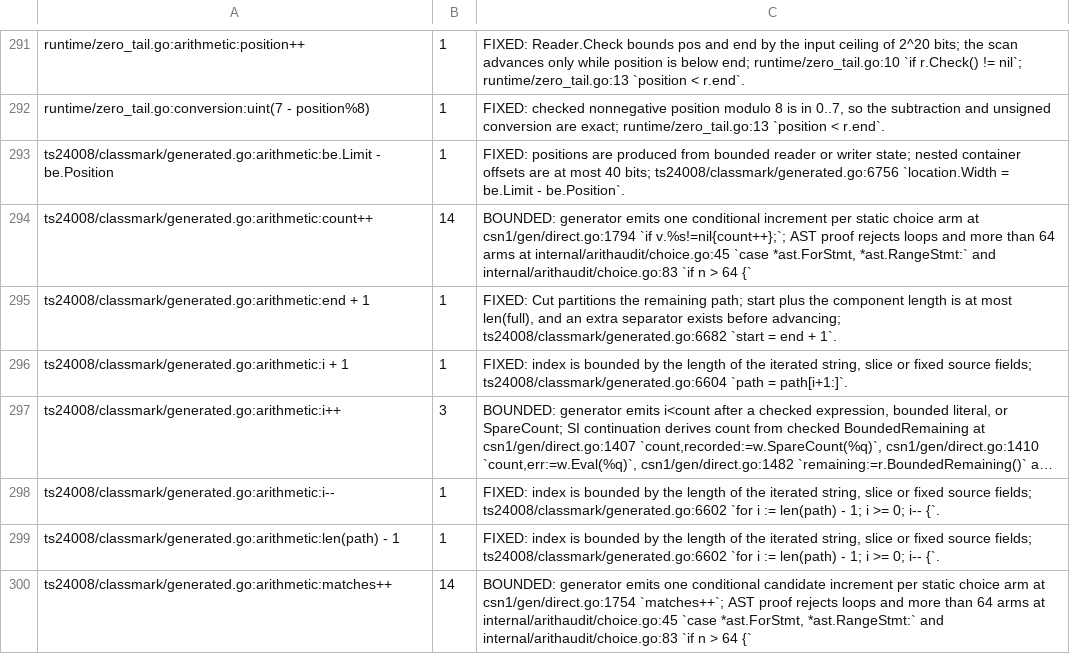
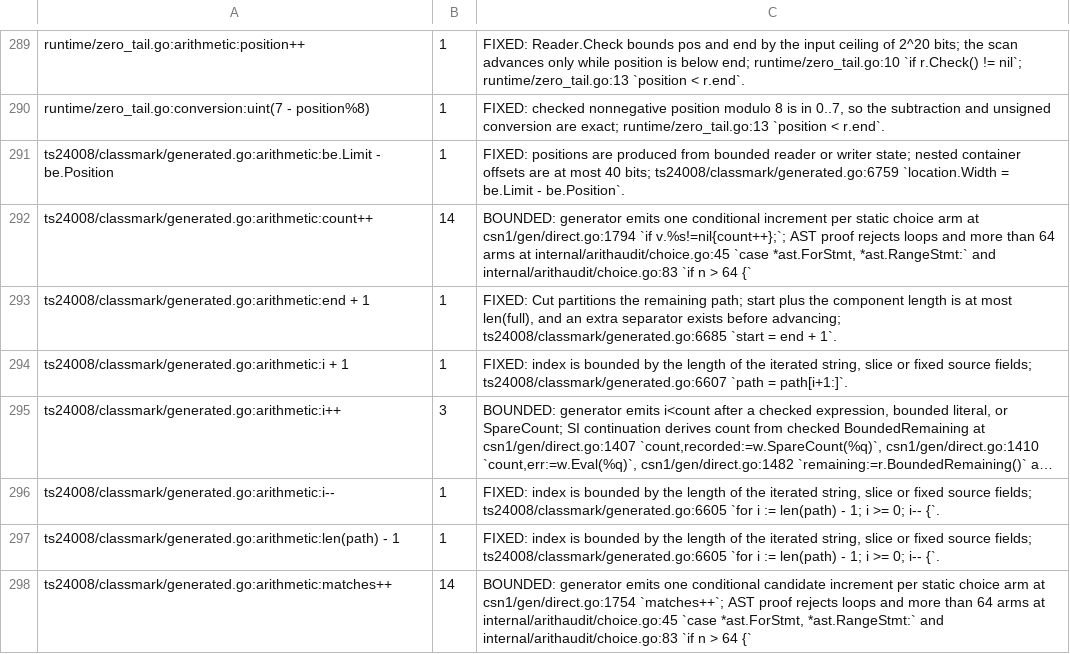
Before and after one commit to gomaja/go-csn1, a TSV file: arithmetic-allowlist.tsv, drawn as a sheet; only a part is shown, gaps mark what is left out; long unchanged cells end in …; addresses are those after the commit; the diff covers the shown part only; the diff names each change by its address in the sheet, - before the commit and + after, or states it on an @@ line.

```diff
--- a/arithmetic-allowlist.tsv
+++ b/arithmetic-allowlist.tsv
-C291: …40 bits; ts24008/classmark/generated.go:6756 `location.Width =…
+C291: …40 bits; ts24008/classmark/generated.go:6759 `location.Width =…
-C293: …before advancing; ts24008/classmark/generated.go:6682 `start =…
+C293: …before advancing; ts24008/classmark/generated.go:6685 `start =…
-C294: …source fields; ts24008/classmark/generated.go:6604 `path =…
+C294: …source fields; ts24008/classmark/generated.go:6607 `path =…
-C296:C297: …source fields; ts24008/classmark/generated.go:6602 `for i…
+C296:C297: …source fields; ts24008/classmark/generated.go:6605 `for i…
```
Also changed, not shown: 8 added rows, 8 removed rows and 37 edited cells elsewhere in this file, 6 other files.
